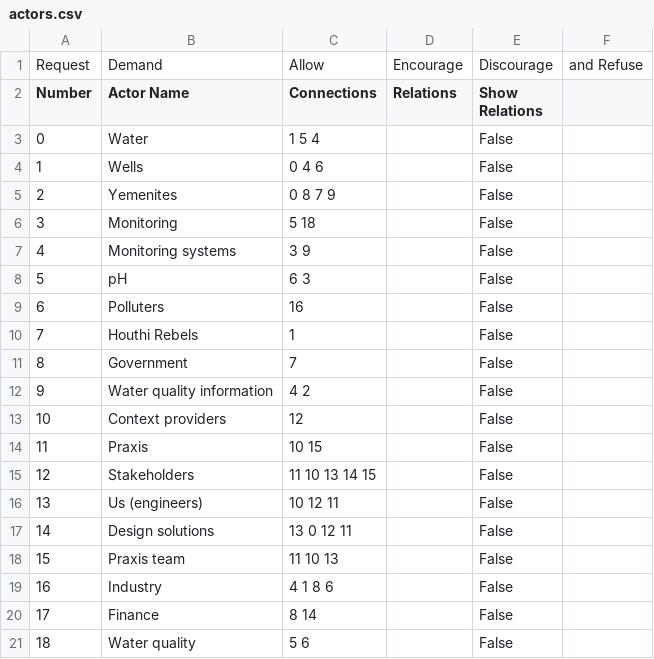
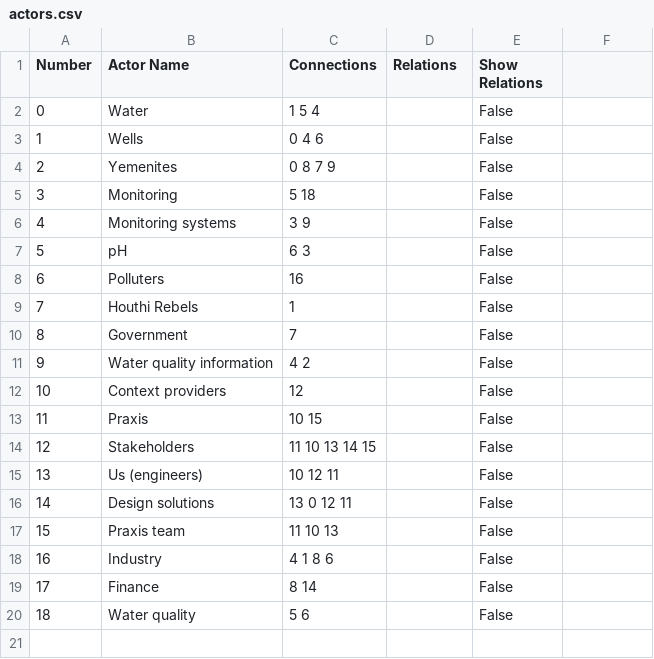
Before and after one commit to Praxis-3-Team-1078I/ESC204, a CSV file: actor_network/actors.csv, drawn as a sheet; the diff names each change by its address in the sheet, - before the commit and + after, or states it on an @@ line.

```diff
--- a/actor_network/actors.csv
+++ b/actor_network/actors.csv
-row 1: Request | Demand | Allow | Encourage | Discourage | and Refuse
```
Also changed, not shown: 1 other file.
